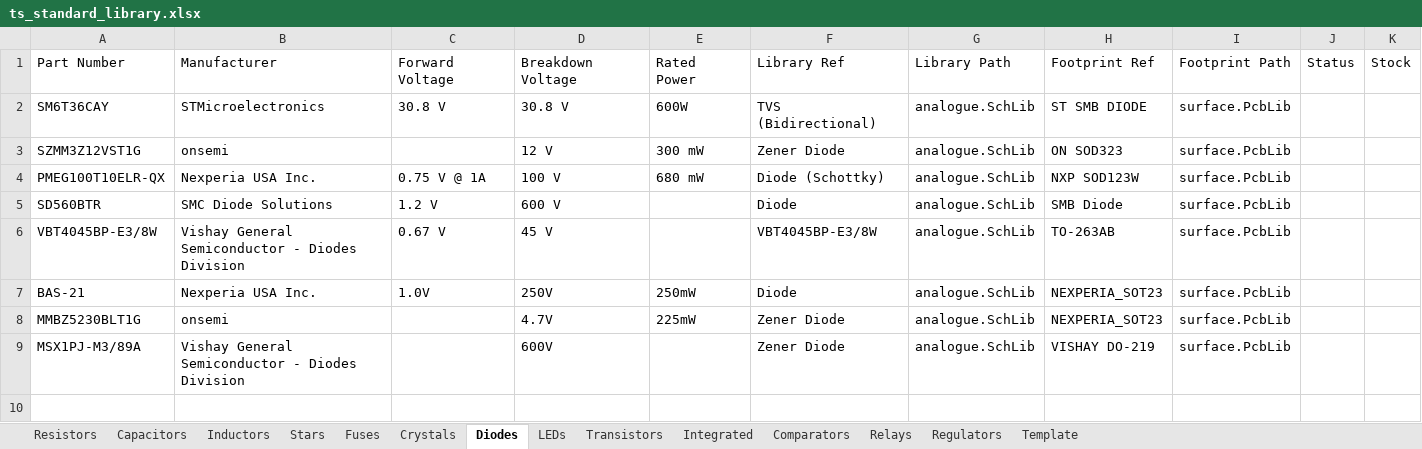
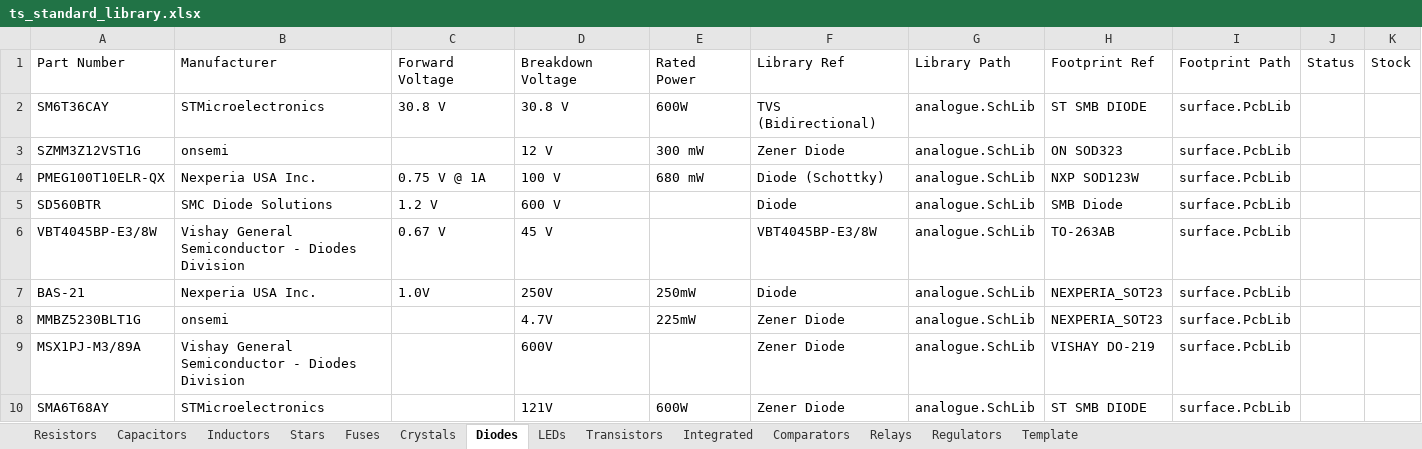
Before and after one commit to Team-Swinburne/TS_24_Components, an Excel workbook: components/ts_standard_library.xlsx, sheet Diodes, drawn as a sheet; only a part is shown; values as stored, in another font and other column widths than the file's, no borders; rows hold the shown columns only; the diff names each change by its address in the sheet, - before the commit and + after, or states it on an @@ line.

```diff
--- a/components/ts_standard_library.xlsx (sheet Diodes)
+++ b/components/ts_standard_library.xlsx (sheet Diodes)
+row 10: SMA6T68AY | STMicroelectronics |  | 121V | 600W | Zener Diode | analogue.SchLib | ST SMB DIODE | surface.PcbLib
```
Also changed, not shown: sheet Relays, sheet Resistors, sheet Capacitors, 2 other files.
